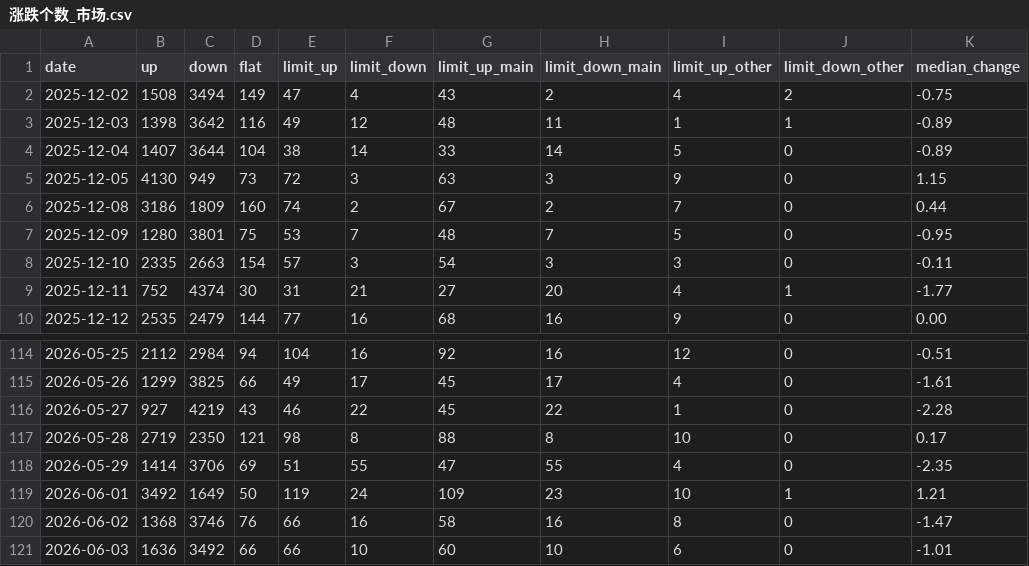
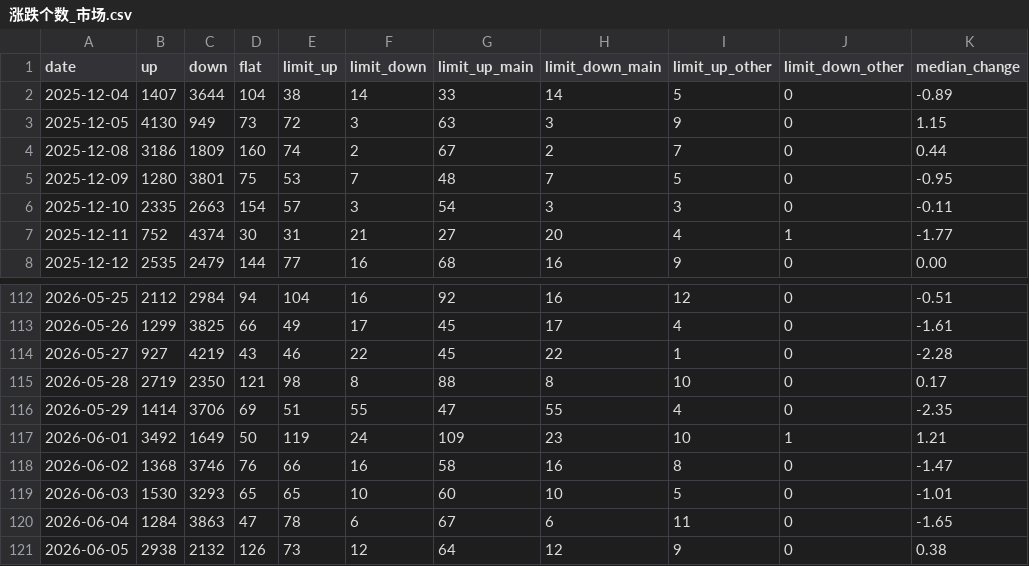
Before and after one commit to mangehua/market-dashboard, a CSV file: stock_data/涨跌个数_市场.csv, drawn as a sheet; only a part is shown, gaps mark what is left out.

Commit message:
Update stock_data/涨跌个数_市场.csv

```diff
--- a/stock_data/涨跌个数_市场.csv
+++ b/stock_data/涨跌个数_市场.csv
@@ -1,4 +1,2 @@
 date,up,down,flat,limit_up,limit_down,limit_up_main,limit_down_main,limit_up_other,limit_down_other,median_change
-2025-12-02,1508,3494,149,47,4,43,2,4,2,-0.75
-2025-12-03,1398,3642,116,49,12,48,11,1,1,-0.89
 2025-12-04,1407,3644,104,38,14,33,14,5,0,-0.89
@@ -120,2 +118,4 @@
 2026-06-02,1368,3746,76,66,16,58,16,8,0,-1.47
-2026-06-03,1636,3492,66,66,10,60,10,6,0,-1.01
+2026-06-03,1530,3293,65,65,10,60,10,5,0,-1.01
+2026-06-04,1284,3863,47,78,6,67,6,11,0,-1.65
+2026-06-05,2938,2132,126,73,12,64,12,9,0,0.38
```
